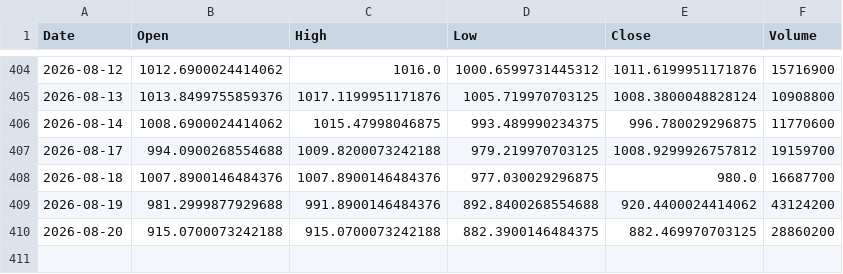
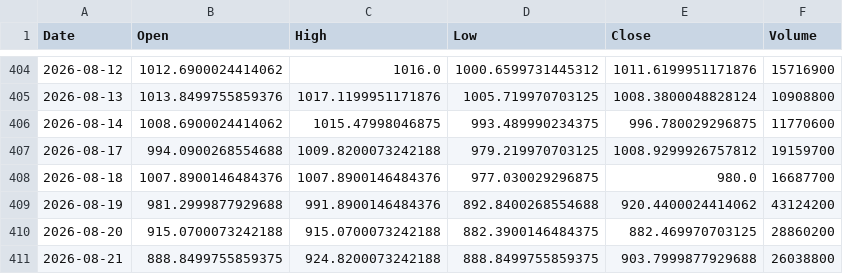
Before and after one commit to simsisim/dowJonesIndex_download, a CSV file: data/market_data/daily/DJUSST.csv, drawn as a sheet; only a part is shown, gaps mark what is left out.

```diff
--- a/data/market_data/daily/DJUSST.csv
+++ b/data/market_data/daily/DJUSST.csv
@@ -410 +410,2 @@ Date,Open,High,Low,Close,Volume
 2026-08-20,915.0700073242188,915.0700073242188,882.3900146484375,882.469970703125,28860200
+2026-08-21,888.8499755859375,924.8200073242188,888.8499755859375,903.7999877929688,26038800
```
Also changed, not shown: data/market_data/daily/GSPC.csv, data/market_data/daily/NDX.csv, 2 other files.
